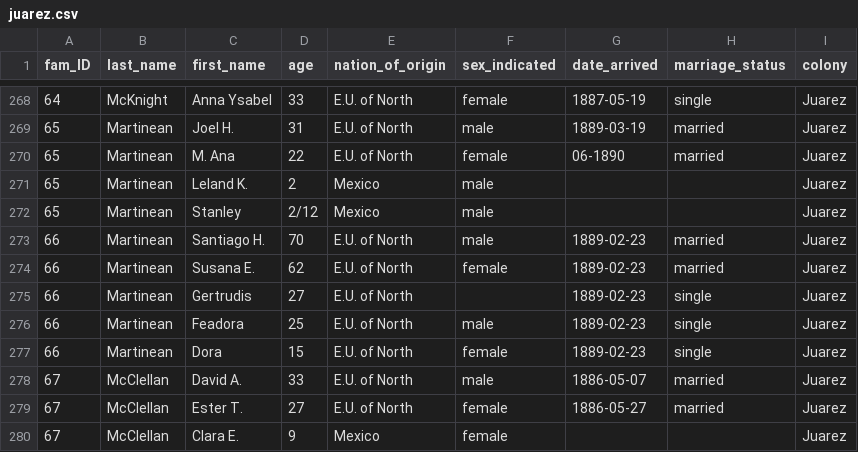
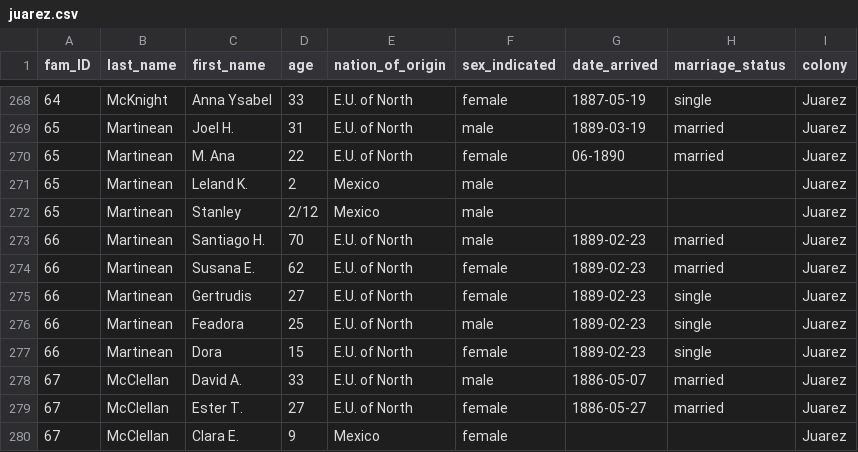
Before and after one commit to caseylogana0122/DHProject, a CSV file: juarez.csv, drawn as a sheet; only a part is shown, gaps mark what is left out.

```diff
--- a/juarez.csv
+++ b/juarez.csv
@@ -274,3 +274,3 @@ fam_ID,last_name,first_name,age,nation_of_origin,sex_indicated,date_arrived,marr
 66,Martinean,Susana E.,62,E.U. of North,female,1889-02-23,married,Juarez
-66,Martinean,Gertrudis,27,E.U. of North,,1889-02-23,single,Juarez
+66,Martinean,Gertrudis,27,E.U. of North,female,1889-02-23,single,Juarez
 66,Martinean,Feadora,25,E.U. of North,male,1889-02-23,single,Juarez
```
Also changed, not shown: 8 other files.
